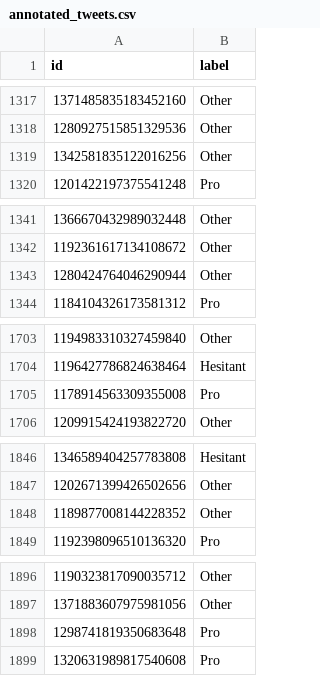
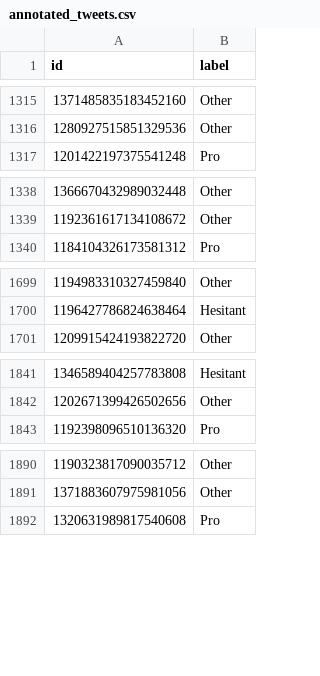
Before and after one commit to GiordanoPaoletti/Political-Issue-or-Public-Health, a CSV file: annotated_tweets.csv, drawn as a sheet; only a part is shown, gaps mark what is left out; the diff covers the shown part only.

```diff
--- a/annotated_tweets.csv
+++ b/annotated_tweets.csv
@@ -1318,3 +1316,2 @@ id,label
 1280927515851329536,Other
-1342581835122016256,Other
 1201422197375541248,Pro
@@ -1342,3 +1339,2 @@ id,label
 1192361617134108672,Other
-1280424764046290944,Other
 1184104326173581312,Pro
@@ -1704,3 +1700,2 @@ id,label
 1196427786824638464,Hesitant
-1178914563309355008,Pro
 1209915424193822720,Other
@@ -1847,3 +1842,2 @@ id,label
 1202671399426502656,Other
-1189877008144228352,Other
 1192398096510136320,Pro
@@ -1897,3 +1891,2 @@ id,label
 1371883607975981056,Other
-1298741819350683648,Pro
 1320631989817540608,Pro
```
Also changed, not shown: 49 removed rows elsewhere in this file.
